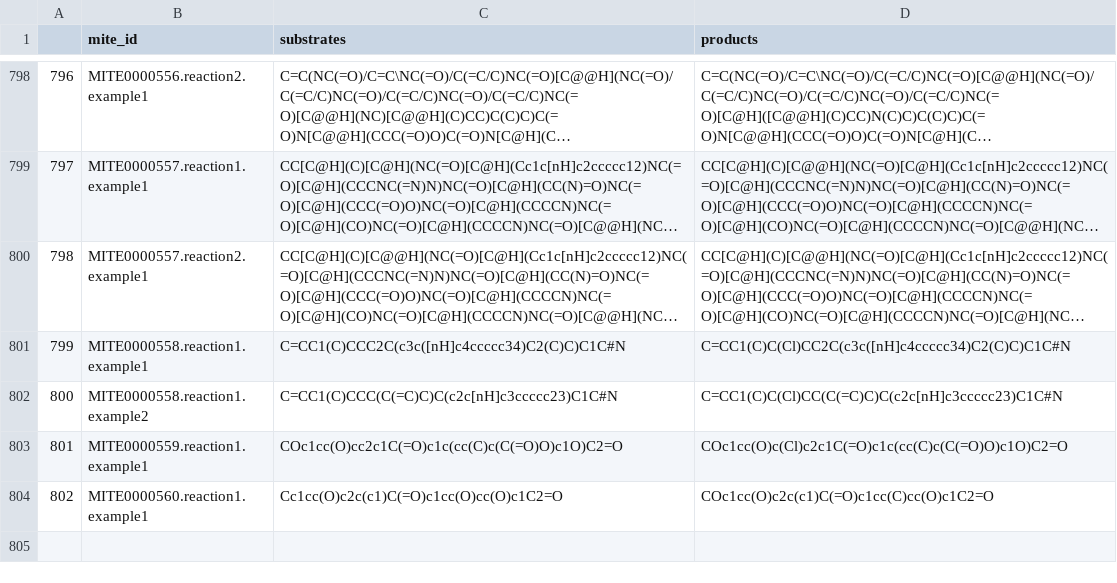
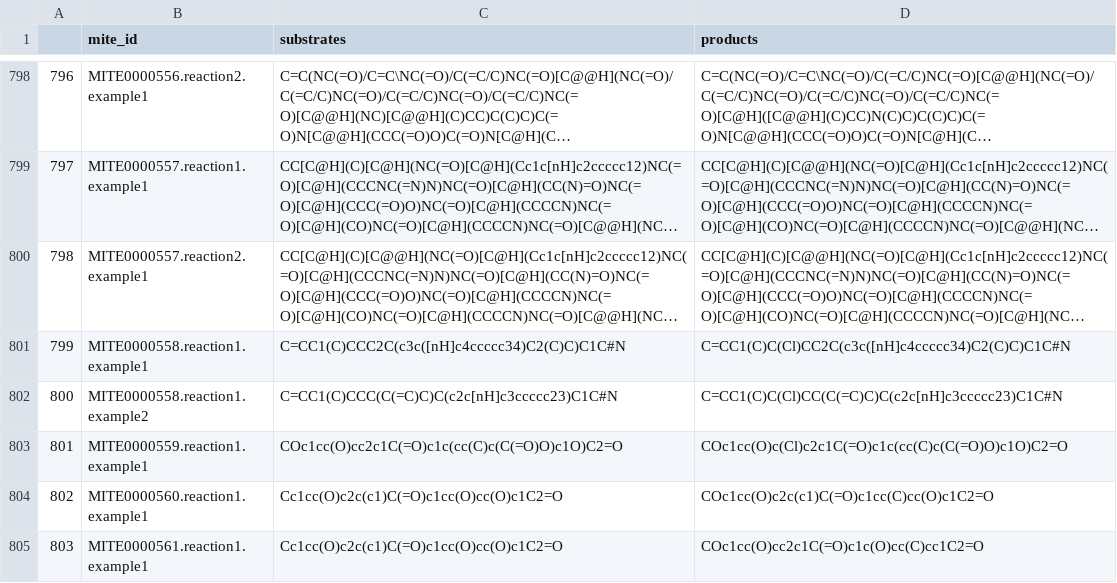
Before and after one commit to mite-standard/mite_data, a CSV file: mite_data/metadata/dump_smiles.csv, drawn as a sheet; only a part is shown, gaps mark what is left out; long unchanged cells end in …; the diff names each change by its address in the sheet, - before the commit and + after, or states it on an @@ line.

```diff
--- a/mite_data/metadata/dump_smiles.csv
+++ b/mite_data/metadata/dump_smiles.csv
+row 805: 803 | MITE0000561.reaction1.example1 | Cc1cc(O)c2c(c1)C(=O)c1cc(O)cc(O)c1C2=O | COc1cc(O)cc2c1C(=O)c1c(O)cc(C)cc1C2=O
```
Also changed, not shown: mite_data/metadata/dump_smarts.csv, mite_data/metadata/mite_prot_accessions.csv, 4 other files.
